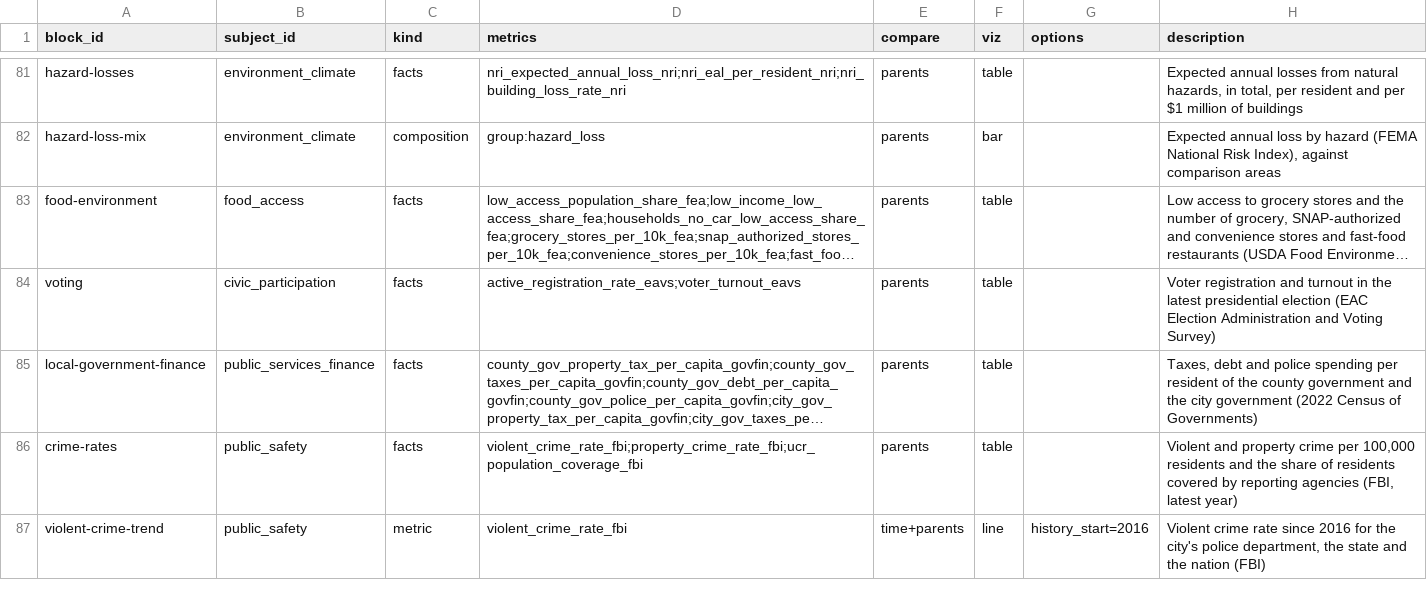
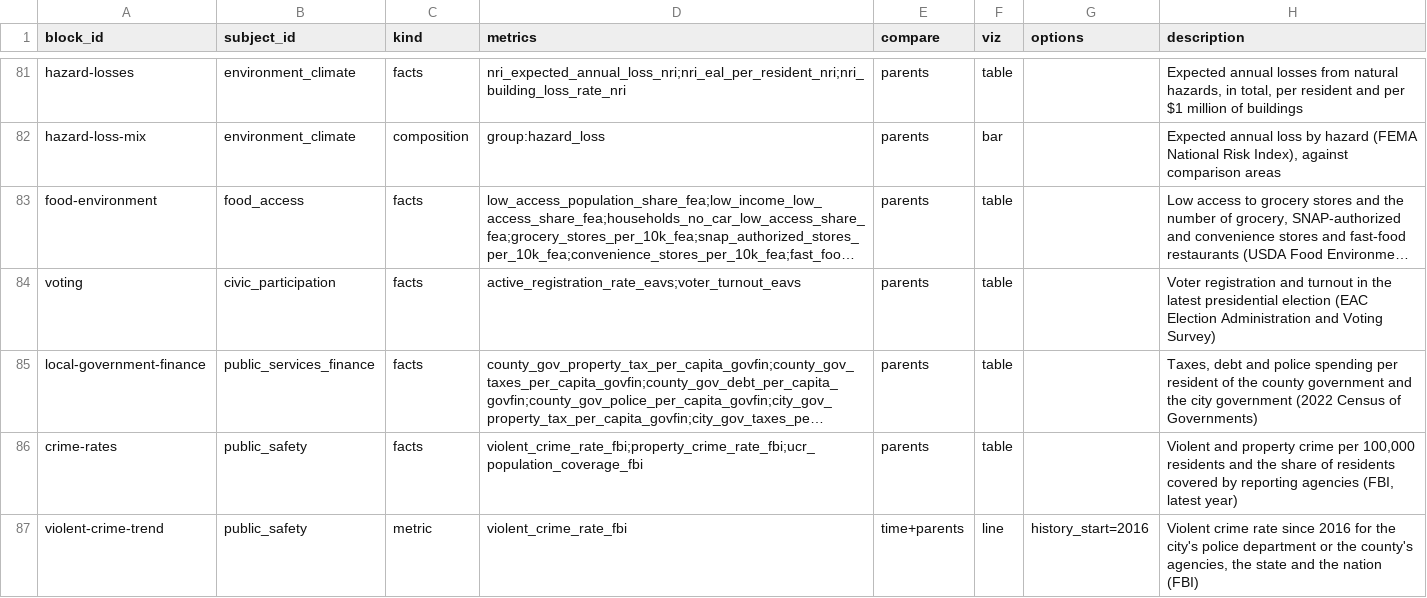
Before and after one commit to jpbranson/geo-report-gen, a CSV file: catalog/blocks.csv, drawn as a sheet; only a part is shown, gaps mark what is left out; long unchanged cells end in …; the diff names each change by its address in the sheet, - before the commit and + after, or states it on an @@ line.

```diff
--- a/catalog/blocks.csv
+++ b/catalog/blocks.csv
-H87 (description): …city's police department, the state…
+H87 (description): …city's police department or the county's agencies, the state…
```
Also changed, not shown: catalog/metrics.csv, content/text.csv, 29 other files.
